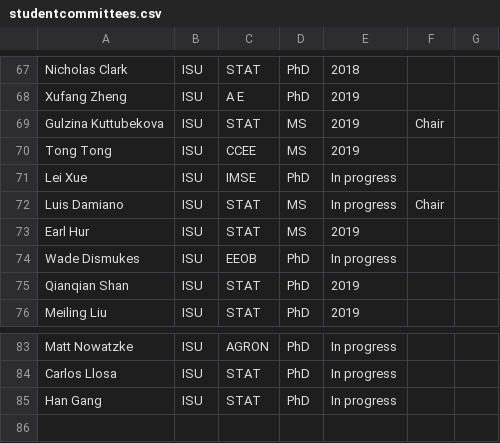
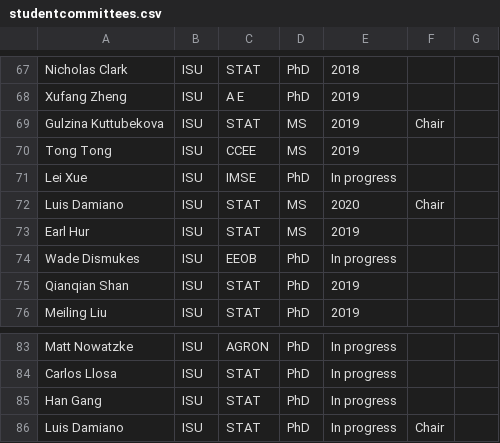
Before and after one commit to jarad/cv, a CSV file: studentcommittees.csv, drawn as a sheet; only a part is shown, gaps mark what is left out.

```diff
--- a/studentcommittees.csv
+++ b/studentcommittees.csv
@@ -71,3 +71,3 @@ Tong Tong,ISU,CCEE,MS,2019,,
 Lei Xue,ISU,IMSE,PhD,In progress,,
-Luis Damiano,ISU,STAT,MS,In progress,Chair,
+Luis Damiano,ISU,STAT,MS,2020,Chair,
 Earl Hur,ISU,STAT,MS,2019,,
@@ -85 +85,2 @@ Carlos Llosa,ISU,STAT,PhD,In progress,,
 Han Gang,ISU,STAT,PhD,In progress,,
+Luis Damiano,ISU,STAT,PhD,In progress,Chair,
```
Also changed, not shown: publications.csv, 2 other files.
